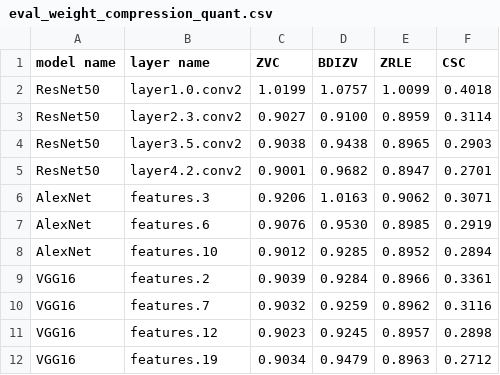
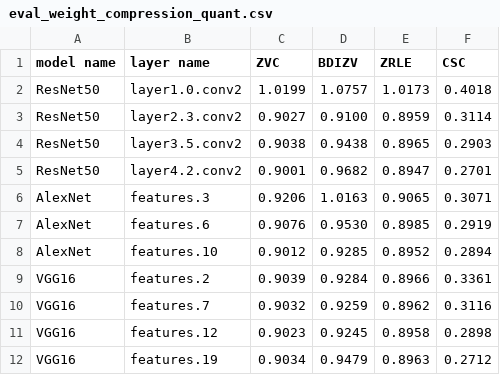
Before and after one commit to bluelove8939/DL-Workload-Compression-Test, a CSV file: logs/eval_weight_compression_quant.csv, drawn as a sheet.

```diff
--- a/logs/eval_weight_compression_quant.csv
+++ b/logs/eval_weight_compression_quant.csv
@@ -1,3 +1,3 @@
 model name,layer name,ZVC,BDIZV,ZRLE,CSC
-ResNet50,layer1.0.conv2,1.0199,1.0757,1.0099,0.4018
+ResNet50,layer1.0.conv2,1.0199,1.0757,1.0173,0.4018
 ResNet50,layer2.3.conv2,0.9027,0.9100,0.8959,0.3114
@@ -5,3 +5,3 @@ ResNet50,layer3.5.conv2,0.9038,0.9438,0.8965,0.2903
 ResNet50,layer4.2.conv2,0.9001,0.9682,0.8947,0.2701
-AlexNet,features.3,0.9206,1.0163,0.9062,0.3071
+AlexNet,features.3,0.9206,1.0163,0.9065,0.3071
 AlexNet,features.6,0.9076,0.9530,0.8985,0.2919
@@ -10,3 +10,3 @@ VGG16,features.2,0.9039,0.9284,0.8966,0.3361
 VGG16,features.7,0.9032,0.9259,0.8962,0.3116
-VGG16,features.12,0.9023,0.9245,0.8957,0.2898
+VGG16,features.12,0.9023,0.9245,0.8958,0.2898
 VGG16,features.19,0.9034,0.9479,0.8963,0.2712
```
Also changed, not shown: logs/eval_weight_compression_pruned.csv, logs/eval_weight_compression_quant_pruned.csv.
